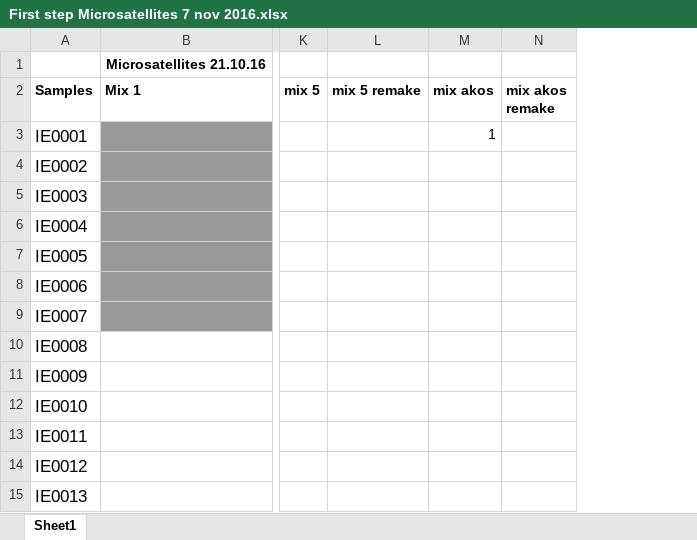
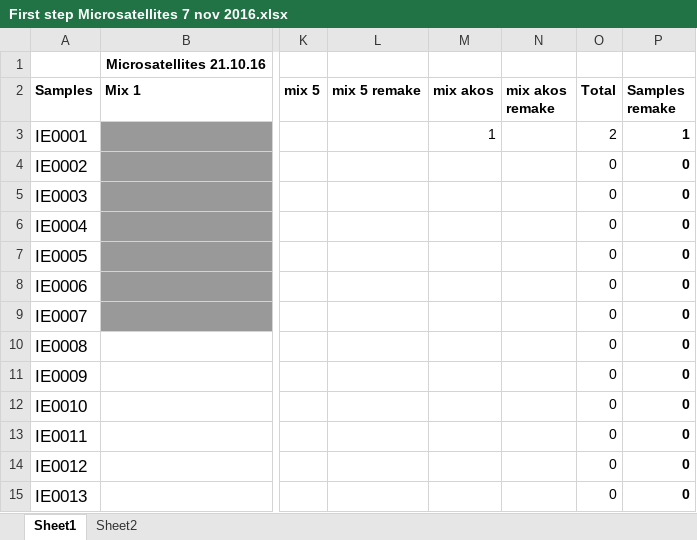
Before and after one commit to dcarden1/data, an Excel workbook: First step Microsatellites 7 nov 2016.xlsx, sheet Sheet1, drawn as a sheet; only a part is shown, gaps mark what is left out; values as stored, in another font and other column widths than the file's, no borders; charts and pictures not drawn; the diff names each change by its address in the sheet, - before the commit and + after, or states it on an @@ line.

Commit message:
samples to remake
sales to remake Bad Muscles first 20

```diff
--- a/First step Microsatellites 7 nov 2016.xlsx (sheet Sheet1)
+++ b/First step Microsatellites 7 nov 2016.xlsx (sheet Sheet1)
+sheet tab: Sheet2
+column O (Total), rows 3-15: 2 | 0 | 0 | 0 | 0 | 0 | 0 | 0 | 0 | 0 | 0 | 0 | 0
+column P (Samples remake), rows 3-15: 1 | 0 | 0 | 0 | 0 | 0 | 0 | 0 | 0 | 0 | 0 | 0 | 0
```
Also changed, not shown: formulas that keep their value, charts or pictures.
